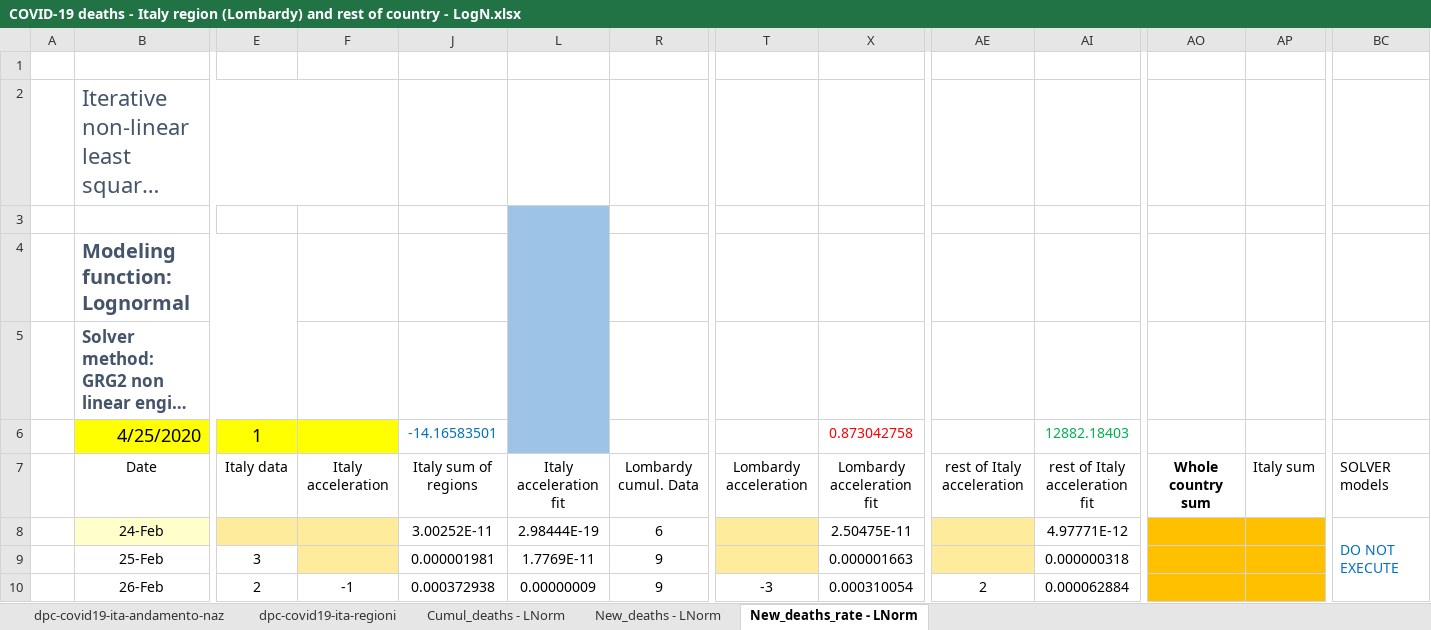
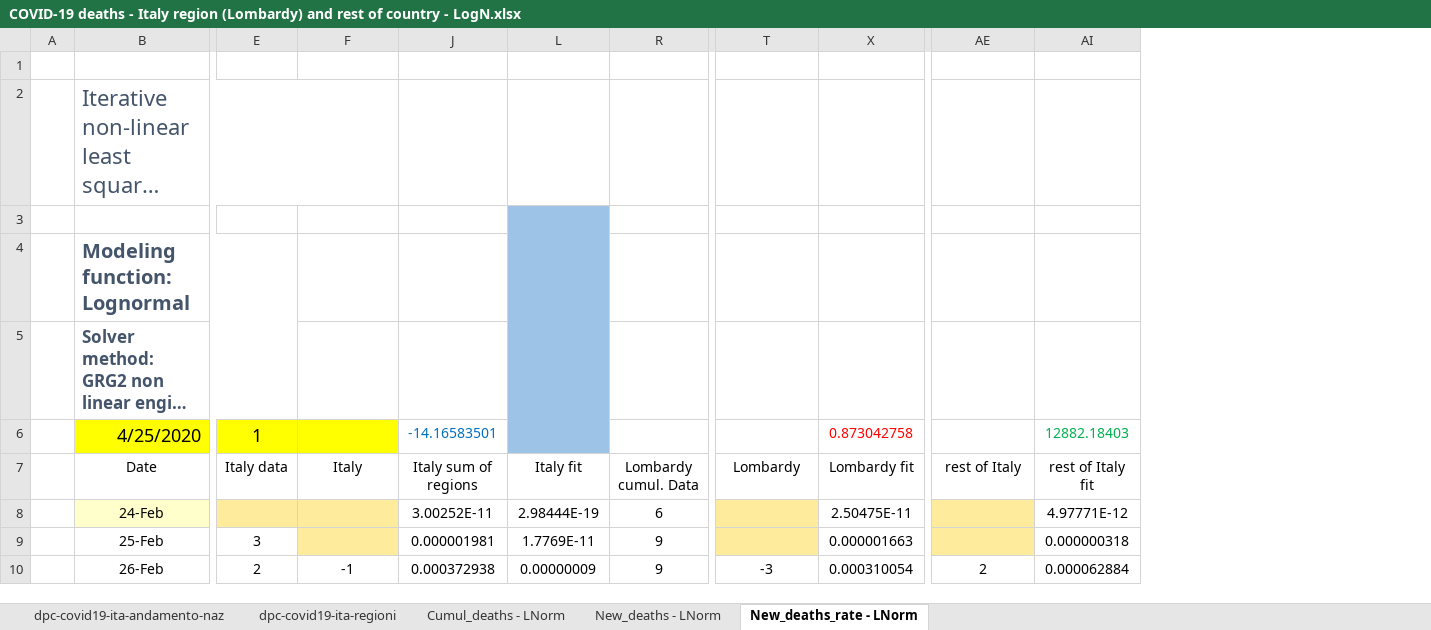
Before and after one commit to pfnali/Covid-19, an Excel workbook: COVID-19 deaths - Italy region (Lombardy) and rest of country - LogN.xlsx, sheet New_deaths_rate - LNorm, drawn as a sheet; only a part is shown, gaps mark what is left out; long unchanged cells end in …; values as stored, in another font and other column widths than the file's, no borders; charts and pictures and table styles not drawn; the diff names each change by its address in the sheet, - before the commit and + after, or states it on an @@ line.

Commit message:
Add files via upload

```diff
--- a/COVID-19 deaths - Italy region (Lombardy) and rest of country - LogN.xlsx (sheet New_deaths_rate - LNorm)
+++ b/COVID-19 deaths - Italy region (Lombardy) and rest of country - LogN.xlsx (sheet New_deaths_rate - LNorm)
@@ column AO hidden, row 7: Whole country sum @@
@@ column AP hidden, row 7: Italy sum @@
@@ column BC hidden, rows 7-8: SOLVER models | DO NOT EXECUTE @@
-F7: Italy acceleration
+F7: Italy
-L7: Italy acceleration fit
+L7: Italy fit
-T7: Lombardy acceleration
+T7: Lombardy
-X7: Lombardy acceleration fit
+X7: Lombardy fit
-AE7: rest of Italy acceleration
+AE7: rest of Italy
-AI7: rest of Italy acceleration fit
+AI7: rest of Italy fit
```
Also changed, not shown: formulas that keep their value, charts or pictures.
